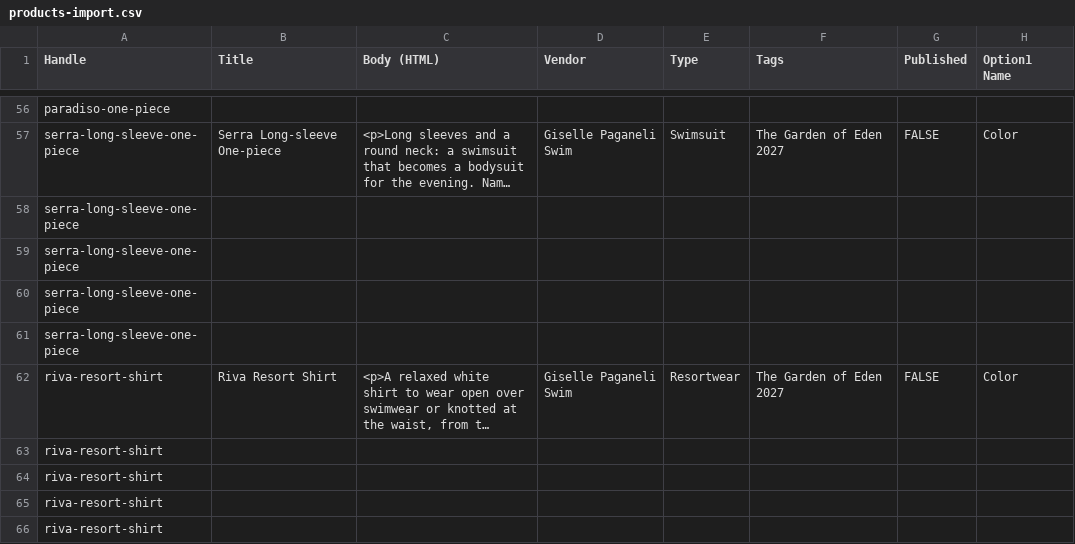
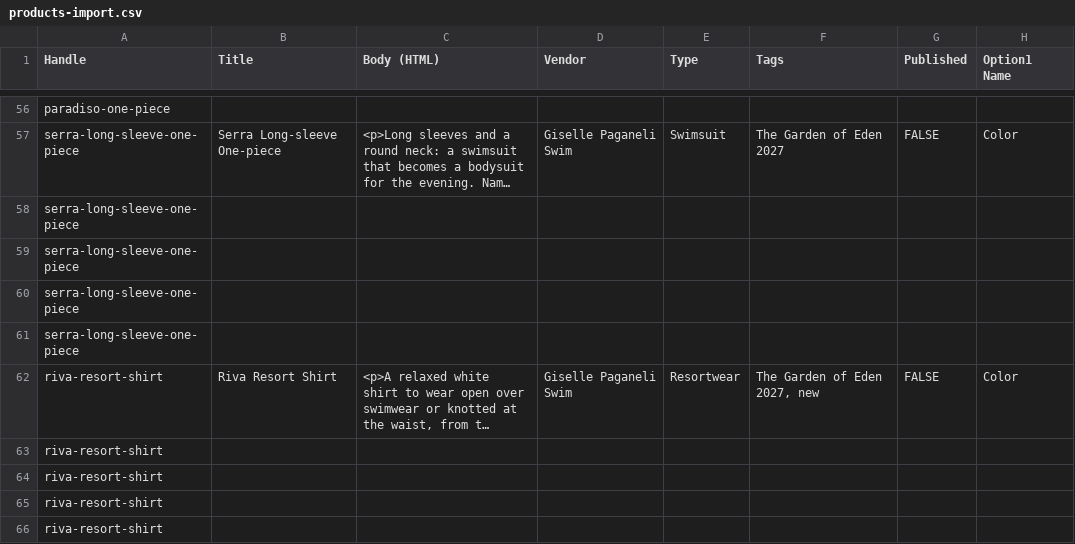
Before and after one commit to lucassouzalima2004/Projects, a CSV file: giselle-paganeli-swim/shopify/products-import.csv, drawn as a sheet; only a part is shown, gaps mark what is left out; long unchanged cells end in …; the diff names each change by its address in the sheet, - before the commit and + after, or states it on an @@ line.

```diff
--- a/giselle-paganeli-swim/shopify/products-import.csv
+++ b/giselle-paganeli-swim/shopify/products-import.csv
-F62 (Tags): The Garden of Eden 2027
+F62 (Tags): The Garden of Eden 2027, new
```
Also changed, not shown: 43 other files.
